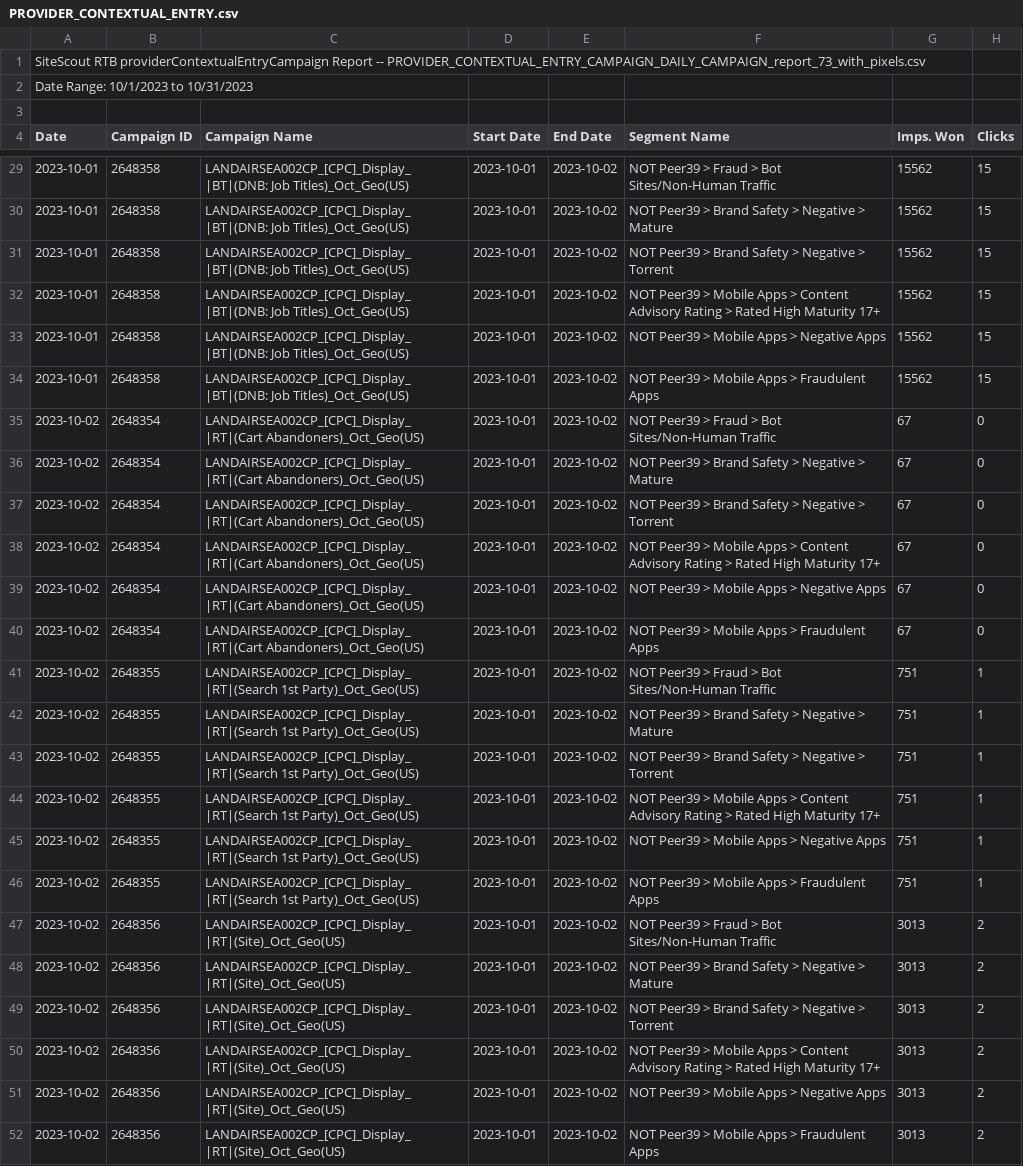
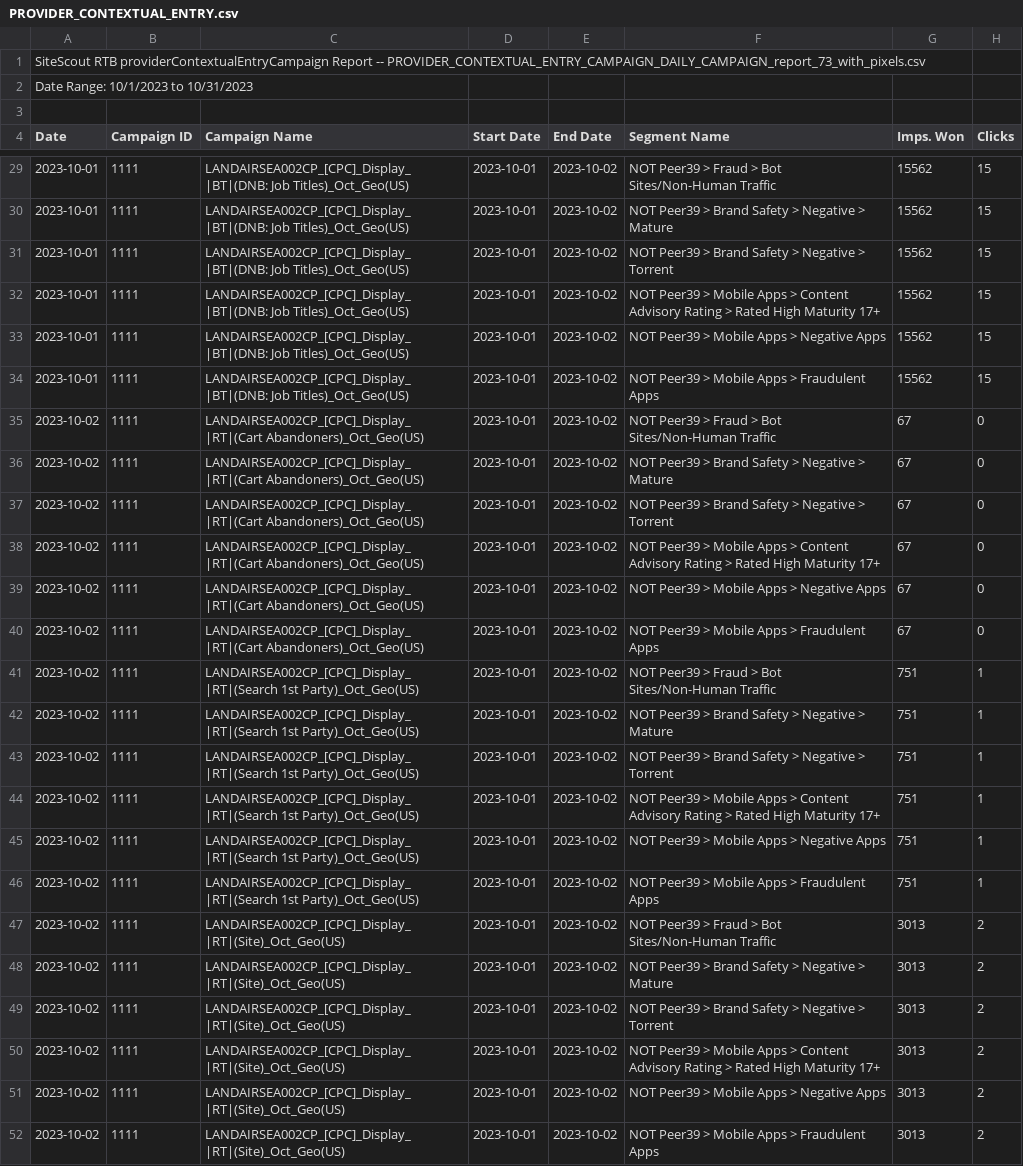
Before and after one commit to mattmcwaters/bci, a CSV file: data_segment/PROVIDER_CONTEXTUAL_ENTRY.csv, drawn as a sheet; only a part is shown, gaps mark what is left out; the diff covers the shown part only; the diff names each change by its address in the sheet, - before the commit and + after, or states it on an @@ line.

```diff
--- a/data_segment/PROVIDER_CONTEXTUAL_ENTRY.csv
+++ b/data_segment/PROVIDER_CONTEXTUAL_ENTRY.csv
-B29:B34 (Campaign ID): 2648358
+B29:B34 (Campaign ID): 1111
-B35:B40 (Campaign ID): 2648354
+B35:B40 (Campaign ID): 1111
-B41:B46 (Campaign ID): 2648355
+B41:B46 (Campaign ID): 1111
-B47:B52 (Campaign ID): 2648356
+B47:B52 (Campaign ID): 1111
```
Also changed, not shown: 27 edited cells elsewhere in this file.
